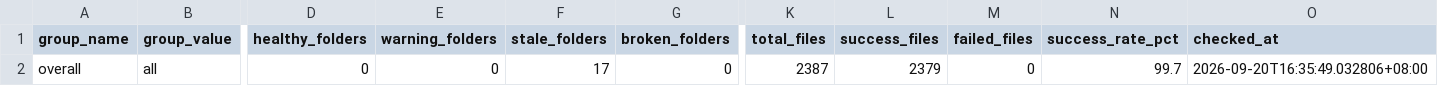
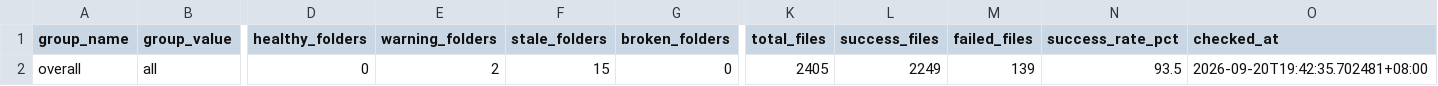
Before and after one commit to wenchiehlee-investment/Python-Actions.GoodInfo, a CSV file: data/upstream/goodinfo_download_health_summary.csv, drawn as a sheet; only a part is shown, gaps mark what is left out; the diff names each change by its address in the sheet, - before the commit and + after, or states it on an @@ line.

Commit message:
🔄 synced file(s) with wenchiehlee-investment/Python-Actions.GoodInfo

```diff
--- a/data/upstream/goodinfo_download_health_summary.csv
+++ b/data/upstream/goodinfo_download_health_summary.csv
-E2 (warning_folders): 0
+E2 (warning_folders): 2
-F2 (stale_folders): 17
+F2 (stale_folders): 15
-K2 (total_files): 2387
+K2 (total_files): 2405
-L2 (success_files): 2379
+L2 (success_files): 2249
-M2 (failed_files): 0
+M2 (failed_files): 139
-N2 (success_rate_pct): 99.7
+N2 (success_rate_pct): 93.5
-O2 (checked_at): 2026-09-20T16:35:49.032806+08:00
+O2 (checked_at): 2026-09-20T19:42:35.702481+08:00
```
